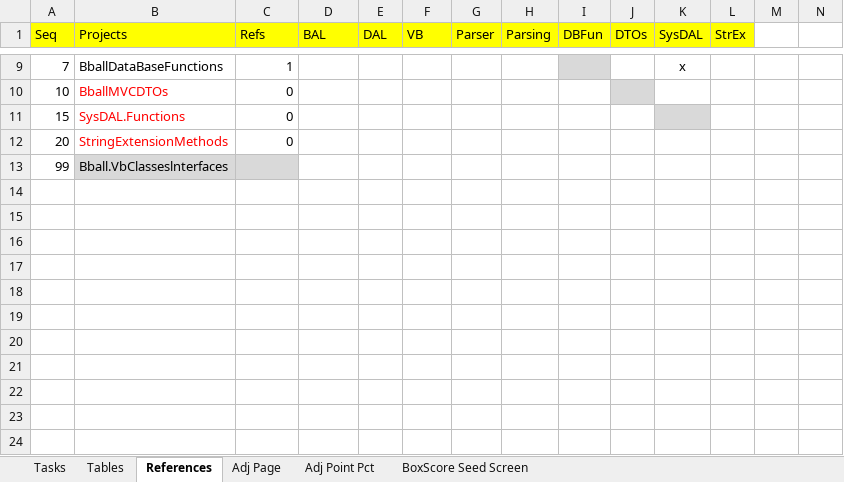
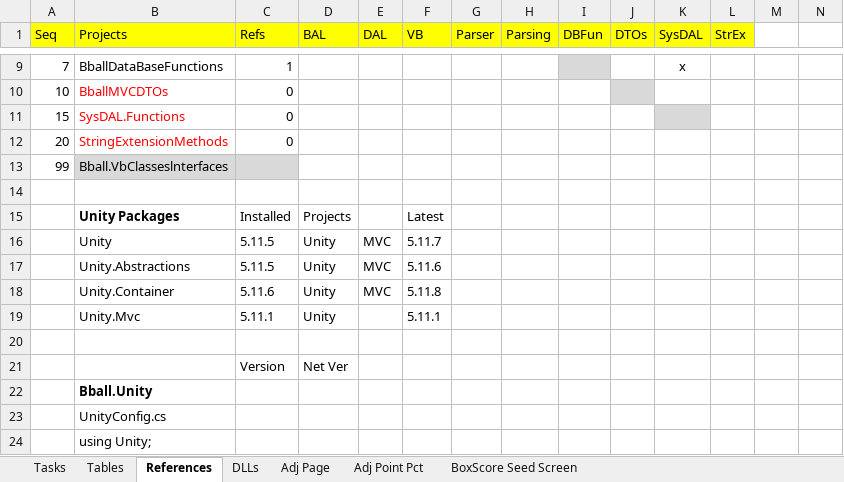
Before and after one commit to mrroot123/BballMVC, an Excel workbook: BballMVC/_Documentation/BballMVC_Doc.xlsx, sheet References, drawn as a sheet; only a part is shown, gaps mark what is left out; values as stored, in another font and other column widths than the file's, no borders; rows hold the shown columns only; the diff covers the shown part only; the diff names each change by its address in the sheet, - before the commit and + after, or states it on an @@ line.

```diff
--- a/BballMVC/_Documentation/BballMVC_Doc.xlsx (sheet References)
+++ b/BballMVC/_Documentation/BballMVC_Doc.xlsx (sheet References)
+sheet tab: DLLs
+row 14: (empty)
+row 15:  | Unity Packages | Installed | Projects |  | Latest
+row 16:  | Unity | 5.11.5 | Unity | MVC | 5.11.7
+row 17:  | Unity.Abstractions | 5.11.5 | Unity | MVC | 5.11.6
+row 18:  | Unity.Container | 5.11.6 | Unity | MVC | 5.11.8
+row 19:  | Unity.Mvc | 5.11.1 | Unity |  | 5.11.1
+row 20: (empty)
+row 21:  |  | Version | Net Ver
+row 22:  | Bball.Unity
+row 23:  | UnityConfig.cs
+row 24:  | using Unity;
```
Also changed, not shown: 10 added rows elsewhere in this sheet, sheet Tables, sheet Tasks, charts or pictures, 16 other files.
